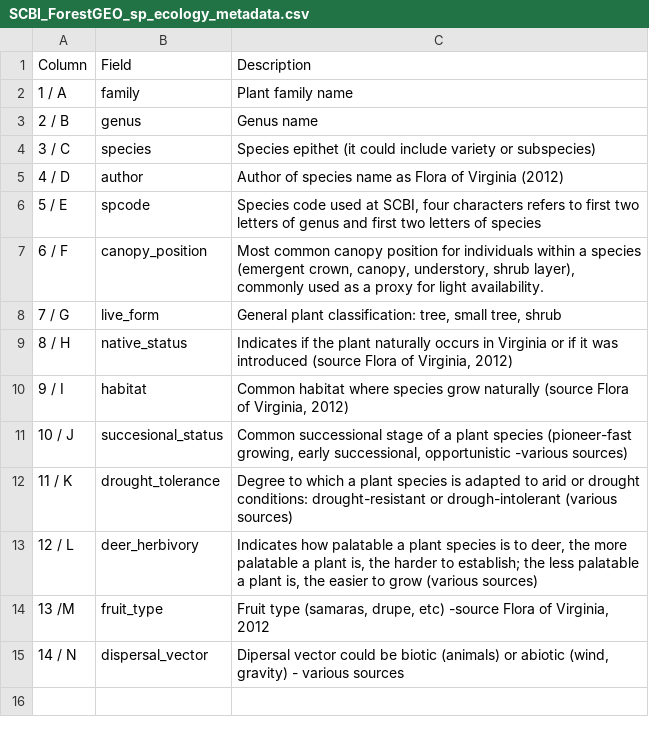
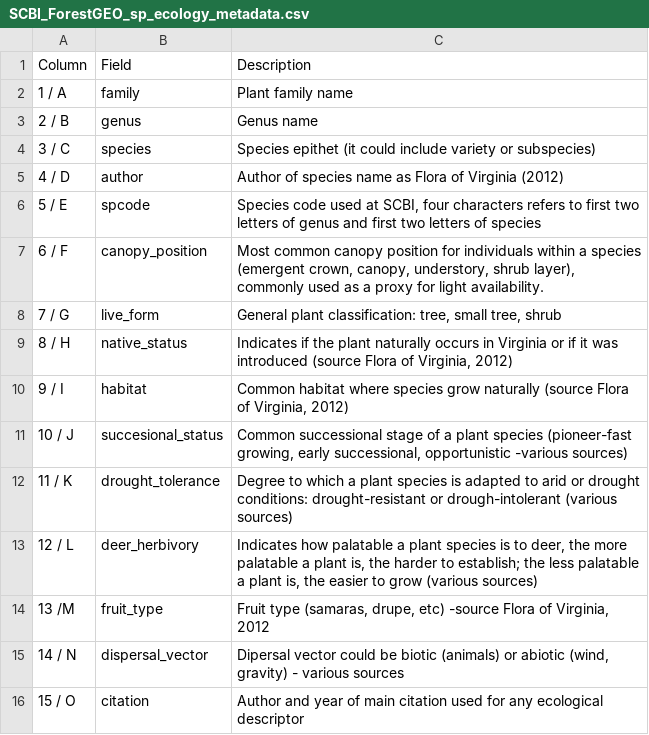
Before and after one commit to SCBI-ForestGEO/SCBI-ForestGEO-Data, a CSV file: species_lists/Tree ecology/SCBI_ForestGEO_sp_ecology_metadata.csv, drawn as a sheet; the diff names each change by its address in the sheet, - before the commit and + after, or states it on an @@ line.

Commit message:
Update species_lists/Tree ecology/SCBI_ForestGEO_sp_ecology_metadata.csv
Added citation in metadata

```diff
--- a/species_lists/Tree ecology/SCBI_ForestGEO_sp_ecology_metadata.csv
+++ b/species_lists/Tree ecology/SCBI_ForestGEO_sp_ecology_metadata.csv
+row 16: 15 / O | citation | Author and year of main citation used for any ecological descriptor
```
